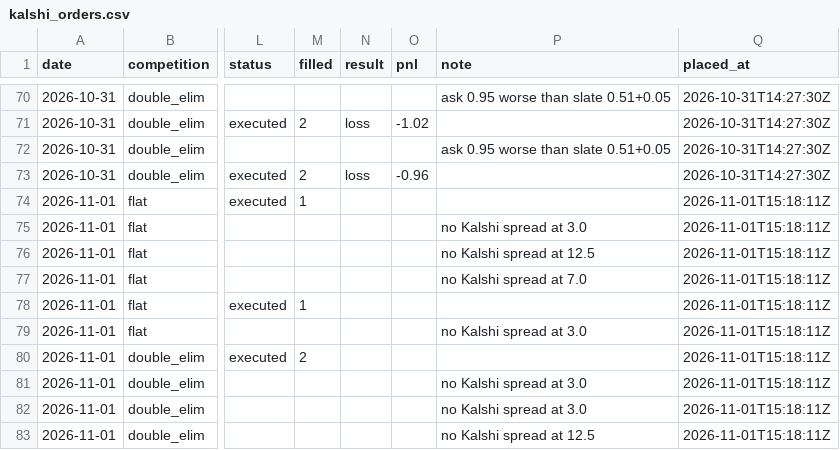
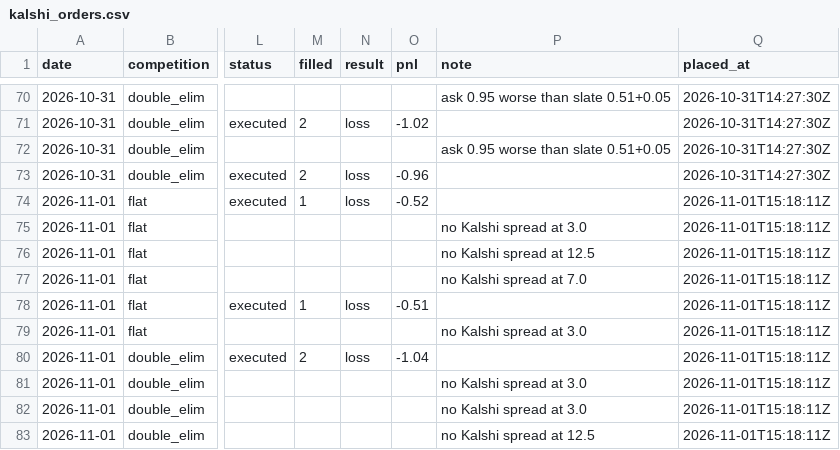
Before and after one commit to llantis/claude-betting-tournament, a CSV file: data/kalshi_orders.csv, drawn as a sheet; only a part is shown, gaps mark what is left out; the diff names each change by its address in the sheet, - before the commit and + after, or states it on an @@ line.

```diff
--- a/data/kalshi_orders.csv
+++ b/data/kalshi_orders.csv
-N74 (result): (empty)
+N74 (result): loss
-O74 (pnl): (empty)
+O74 (pnl): -0.52
-N78 (result): (empty)
+N78 (result): loss
-O78 (pnl): (empty)
+O78 (pnl): -0.51
-N80 (result): (empty)
+N80 (result): loss
-O80 (pnl): (empty)
+O80 (pnl): -1.04
```
Also changed, not shown: data/bankroll/ledger.csv, data/double_elim/ledger.csv, 25 other files.
